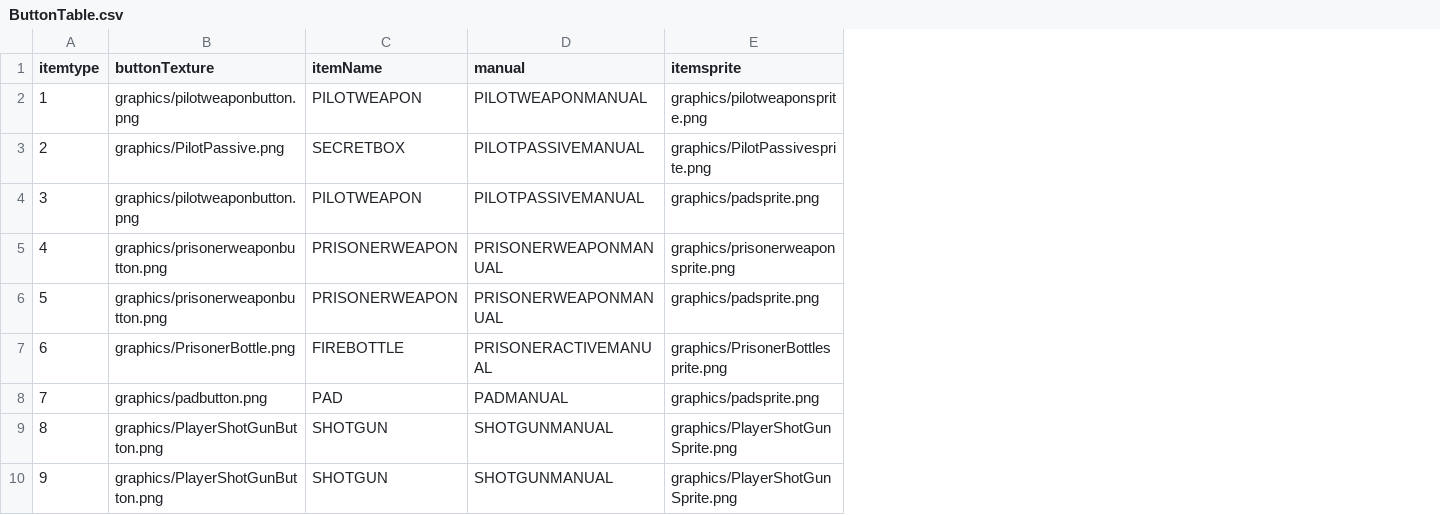
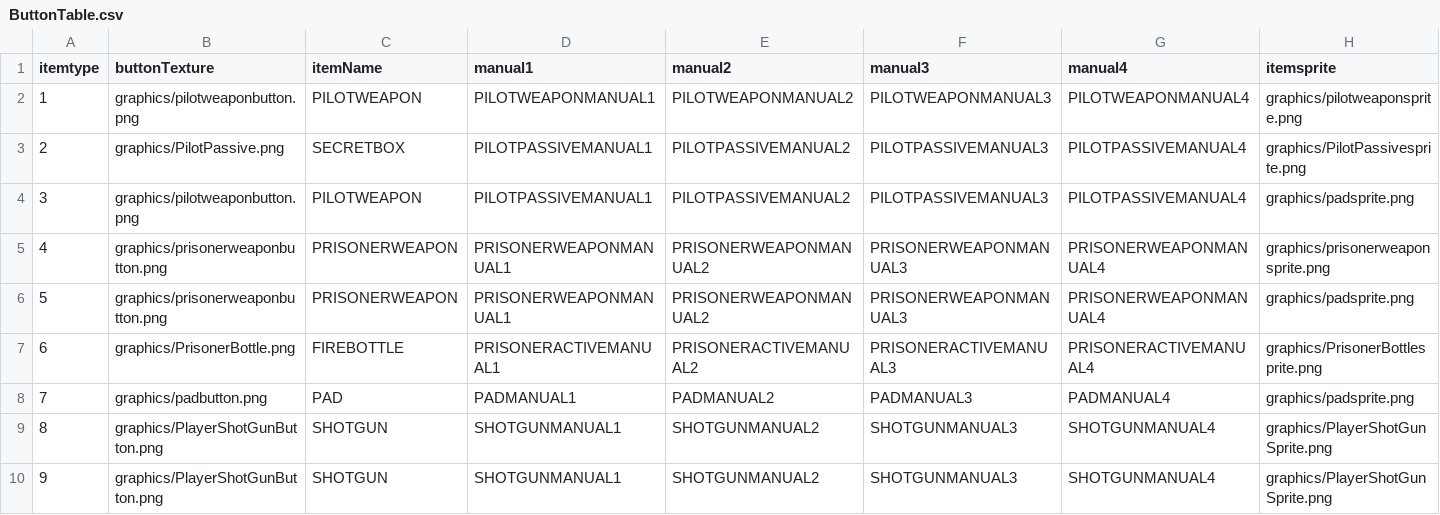
Before and after one commit to chrisLeeSW/EnterTheGungeon-SFML, a CSV file: Enter the Gungeon-bin/tables/ButtonTable.csv, drawn as a sheet; only a part is shown; removed rows and columns are numbered as before the commit, all else as after; the diff names each change by its address in the sheet, - before the commit and + after, or states it on an @@ line.

```diff
--- a/Enter the Gungeon-bin/tables/ButtonTable.csv
+++ b/Enter the Gungeon-bin/tables/ButtonTable.csv
-column D (manual), rows 2-10: PILOTWEAPONMANUAL | PILOTPASSIVEMANUAL | PILOTPASSIVEMANUAL | PRISONERWEAPONMANUAL | PRISONERWEAPONMANUAL | PRISONERACTIVEMANUAL | PADMANUAL | SHOTGUNMANUAL | SHOTGUNMANUAL
+column D (manual1), rows 2-10: PILOTWEAPONMANUAL1 | PILOTPASSIVEMANUAL1 | PILOTPASSIVEMANUAL1 | PRISONERWEAPONMANUAL1 | PRISONERWEAPONMANUAL1 | PRISONERACTIVEMANUAL1 | PADMANUAL1 | SHOTGUNMANUAL1 | SHOTGUNMANUAL1
+column E (manual2), rows 2-10: PILOTWEAPONMANUAL2 | PILOTPASSIVEMANUAL2 | PILOTPASSIVEMANUAL2 | PRISONERWEAPONMANUAL2 | PRISONERWEAPONMANUAL2 | PRISONERACTIVEMANUAL2 | PADMANUAL2 | SHOTGUNMANUAL2 | SHOTGUNMANUAL2
+column F (manual3), rows 2-10: PILOTWEAPONMANUAL3 | PILOTPASSIVEMANUAL3 | PILOTPASSIVEMANUAL3 | PRISONERWEAPONMANUAL3 | PRISONERWEAPONMANUAL3 | PRISONERACTIVEMANUAL3 | PADMANUAL3 | SHOTGUNMANUAL3 | SHOTGUNMANUAL3
+column G (manual4), rows 2-10: PILOTWEAPONMANUAL4 | PILOTPASSIVEMANUAL4 | PILOTPASSIVEMANUAL4 | PRISONERWEAPONMANUAL4 | PRISONERWEAPONMANUAL4 | PRISONERACTIVEMANUAL4 | PADMANUAL4 | SHOTGUNMANUAL4 | SHOTGUNMANUAL4
```
Also changed, not shown: Enter the Gungeon-bin/tables/StringTable_Eng.csv, Enter the Gungeon-bin/tables/StringTable_Kor.csv, 5 other files.
